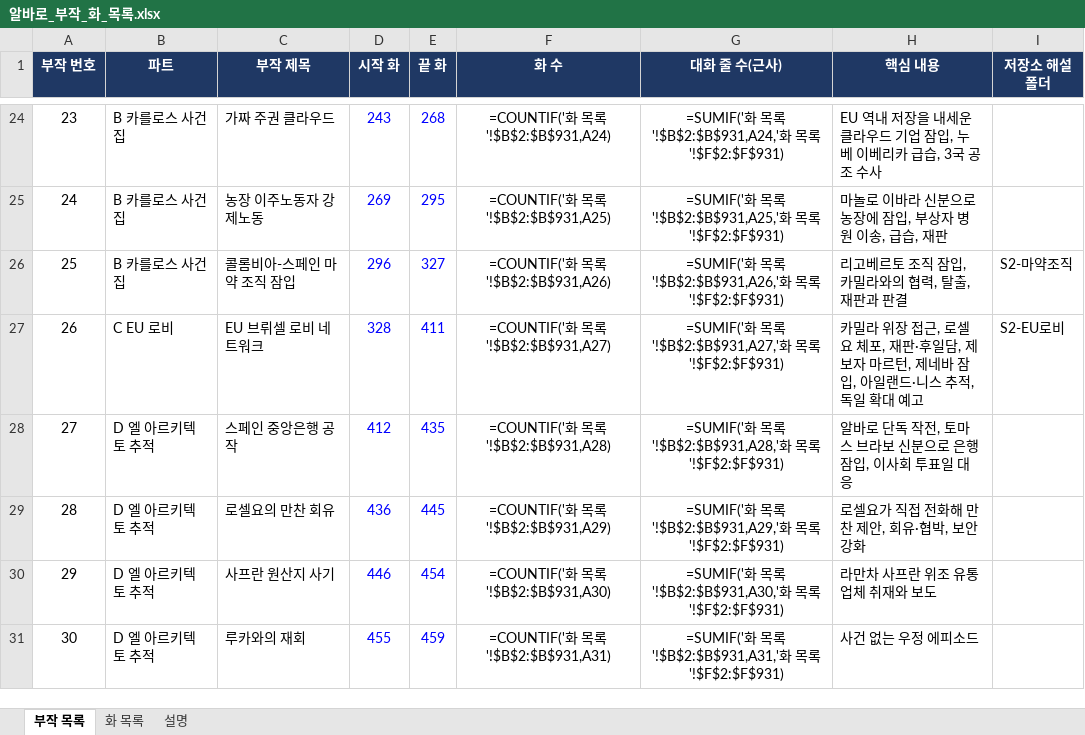
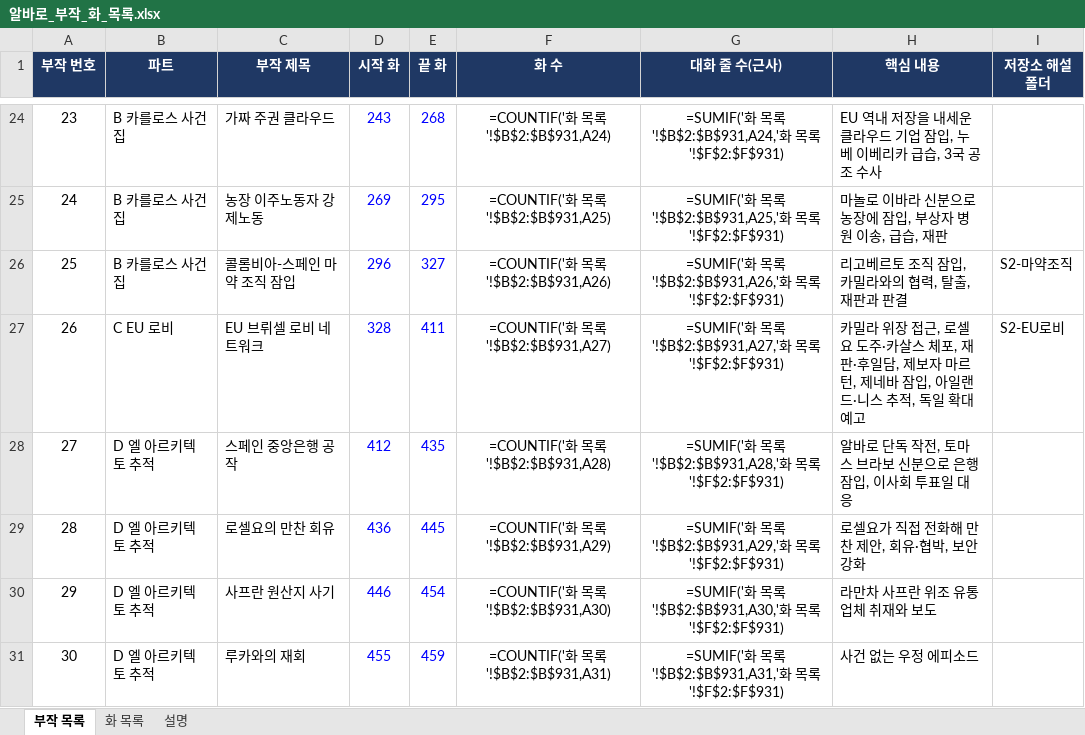
Before and after one commit to svetsvet1982/Spain-Alvaro-Story, an Excel workbook: 알바로_부작_화_목록.xlsx, sheet 부작 목록, drawn as a sheet; only a part is shown, gaps mark what is left out; values as stored, in another font and other column widths than the file's, no borders; formulas without a stored value are shown as written; the diff names each change by its address in the sheet, - before the commit and + after, or states it on an @@ line.

```diff
--- a/알바로_부작_화_목록.xlsx (sheet 부작 목록)
+++ b/알바로_부작_화_목록.xlsx (sheet 부작 목록)
-H27 (핵심 내용): …로셀요 체포, 재…
+H27 (핵심 내용): …로셀요 도주·카살스 체포, 재…
```
